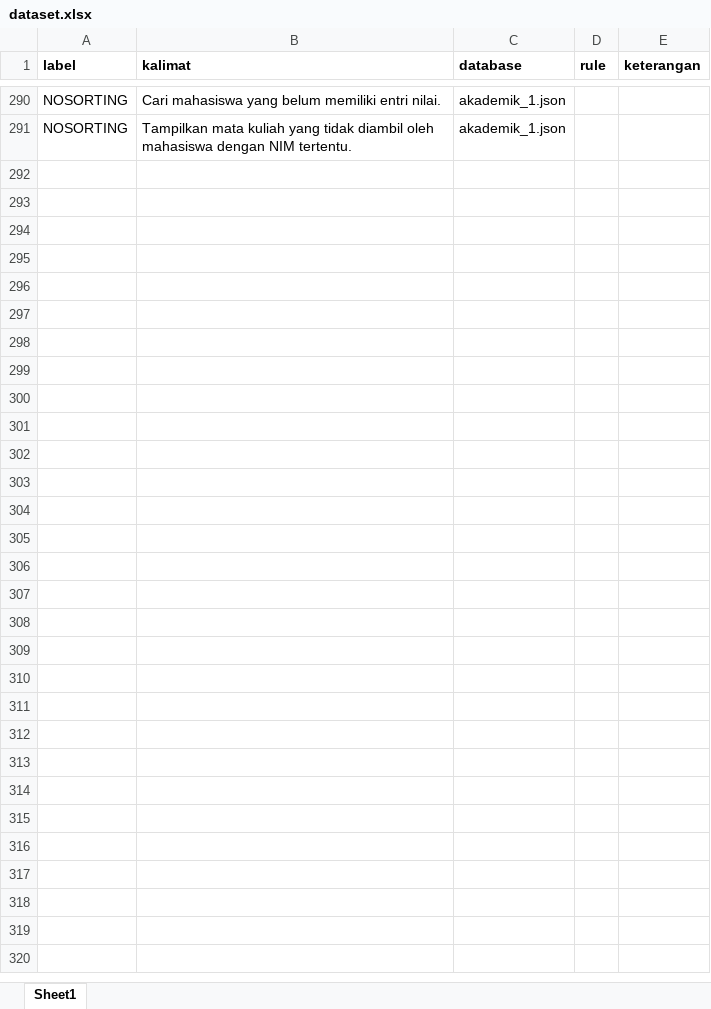
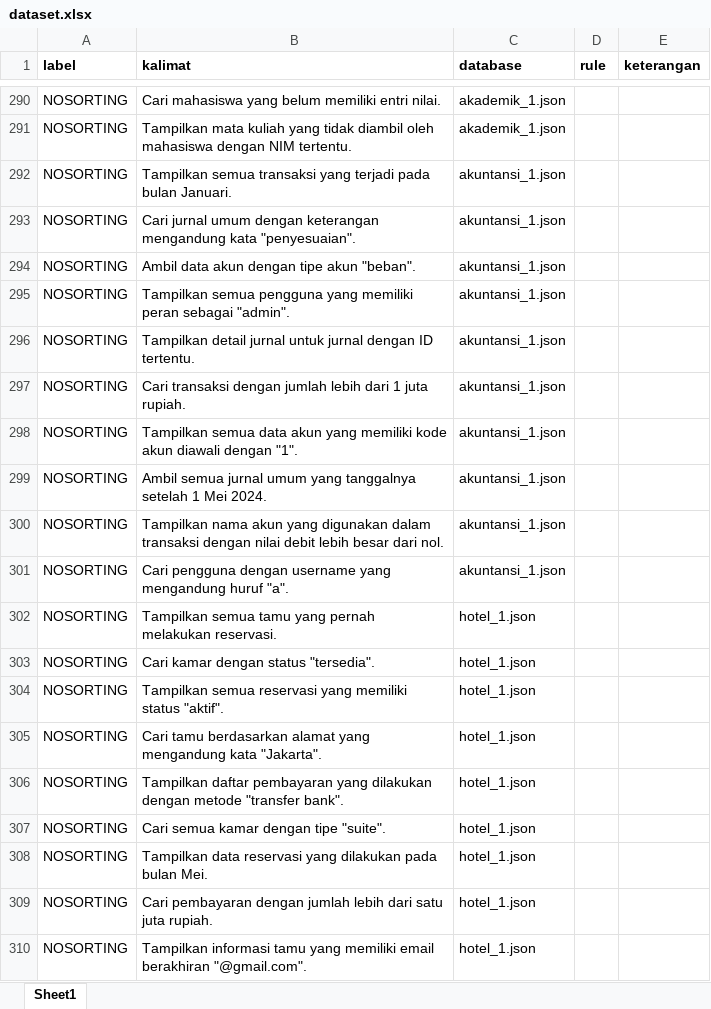
Before and after one commit to agung-prasetya/nl2sql, an Excel workbook: detectors/sorting/dataset/dataset.xlsx, sheet Sheet1, drawn as a sheet; only a part is shown, gaps mark what is left out; values as stored, in another font and other column widths than the file's, no borders; the diff covers the shown part only; the diff names each change by its address in the sheet, - before the commit and + after, or states it on an @@ line.

Commit message:
update dataset

```diff
--- a/detectors/sorting/dataset/dataset.xlsx (sheet Sheet1)
+++ b/detectors/sorting/dataset/dataset.xlsx (sheet Sheet1)
+row 292: NOSORTING | Tampilkan semua transaksi yang terjadi pada bulan Januari. | akuntansi_1.json
+row 293: NOSORTING | Cari jurnal umum dengan keterangan mengandung kata "penyesuaian". | akuntansi_1.json
+row 294: NOSORTING | Ambil data akun dengan tipe akun "beban". | akuntansi_1.json
+row 295: NOSORTING | Tampilkan semua pengguna yang memiliki peran sebagai "admin". | akuntansi_1.json
+row 296: NOSORTING | Tampilkan detail jurnal untuk jurnal dengan ID tertentu. | akuntansi_1.json
+row 297: NOSORTING | Cari transaksi dengan jumlah lebih dari 1 juta rupiah. | akuntansi_1.json
+row 298: NOSORTING | Tampilkan semua data akun yang memiliki kode akun diawali dengan "1". | akuntansi_1.json
+row 299: NOSORTING | Ambil semua jurnal umum yang tanggalnya setelah 1 Mei 2024. | akuntansi_1.json
+row 300: NOSORTING | Tampilkan nama akun yang digunakan dalam transaksi dengan nilai debit lebih besar dari nol. | akuntansi_1.json
+row 301: NOSORTING | Cari pengguna dengan username yang mengandung huruf "a". | akuntansi_1.json
+row 302: NOSORTING | Tampilkan semua tamu yang pernah melakukan reservasi. | hotel_1.json
+row 303: NOSORTING | Cari kamar dengan status "tersedia". | hotel_1.json
+row 304: NOSORTING | Tampilkan semua reservasi yang memiliki status "aktif". | hotel_1.json
+row 305: NOSORTING | Cari tamu berdasarkan alamat yang mengandung kata "Jakarta". | hotel_1.json
+row 306: NOSORTING | Tampilkan daftar pembayaran yang dilakukan dengan metode "transfer bank". | hotel_1.json
+row 307: NOSORTING | Cari semua kamar dengan tipe "suite". | hotel_1.json
+row 308: NOSORTING | Tampilkan data reservasi yang dilakukan pada bulan Mei. | hotel_1.json
+row 309: NOSORTING | Cari pembayaran dengan jumlah lebih dari satu juta rupiah. | hotel_1.json
+row 310: NOSORTING | Tampilkan informasi tamu yang memiliki email berakhiran "@gmail.com". | hotel_1.json
```
Also changed, not shown: 47 added rows elsewhere in this sheet, 3 other files.
